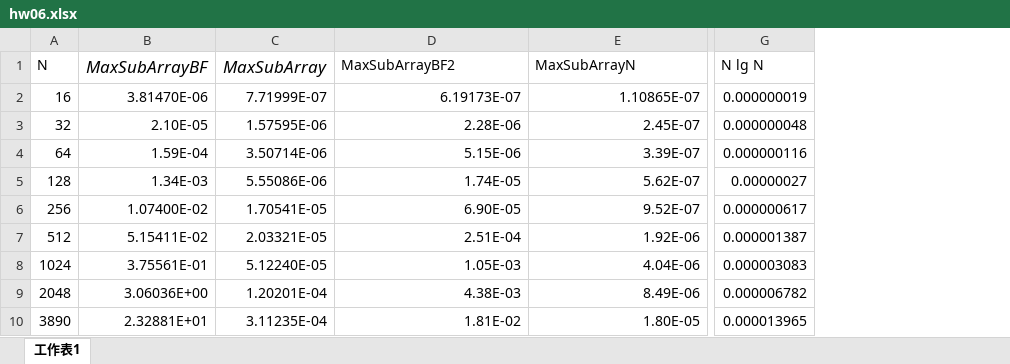
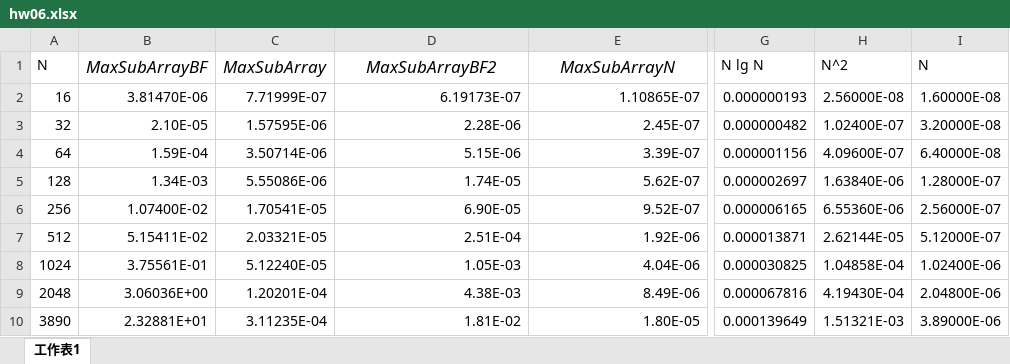
Before and after one commit to jtchen0528/NTHU-EE39800, an Excel workbook: hw06/hw06.xlsx, sheet 工作表1, drawn as a sheet; only a part is shown, gaps mark what is left out; values as stored, in another font and other column widths than the file's, no borders; charts and pictures not drawn; the diff names each change by its address in the sheet, - before the commit and + after, or states it on an @@ line.

```diff
--- a/hw06/hw06.xlsx (sheet 工作表1)
+++ b/hw06/hw06.xlsx (sheet 工作表1)
+column H (N^2), rows 2-10: 2.56000E-08 | 1.02400E-07 | 4.09600E-07 | 1.63840E-06 | 6.55360E-06 | 2.62144E-05 | 1.04858E-04 | 4.19430E-04 | 1.51321E-03
+column I (N), rows 2-10: 1.60000E-08 | 3.20000E-08 | 6.40000E-08 | 1.28000E-07 | 2.56000E-07 | 5.12000E-07 | 1.02400E-06 | 2.04800E-06 | 3.89000E-06
@@ D1:E1 italic: off → on, text size: larger, alignment: left → center @@
-G2 (N lg N): 0.000000019
+G2 (N lg N): 0.000000193
-G3 (N lg N): 0.000000048
+G3 (N lg N): 0.000000482
-G4 (N lg N): 0.000000116
+G4 (N lg N): 0.000001156
-G5 (N lg N): 0.00000027
+G5 (N lg N): 0.000002697
-G6 (N lg N): 0.000000617
+G6 (N lg N): 0.000006165
-G7 (N lg N): 0.000001387
+G7 (N lg N): 0.000013871
-G8 (N lg N): 0.000003083
+G8 (N lg N): 0.000030825
-G9 (N lg N): 0.000006782
+G9 (N lg N): 0.000067816
-G10 (N lg N): 0.000013965
+G10 (N lg N): 0.000139649
```
Also changed, not shown: charts or pictures, 1 other file.
